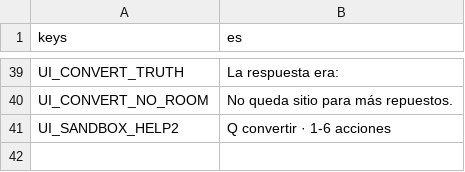
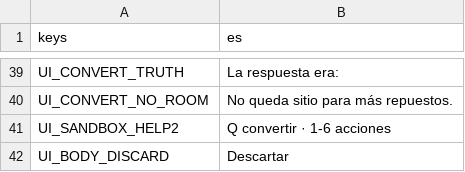
Before and after one commit to rvillalba1983/bug-de-familia, a CSV file: data/i18n/textos.csv, drawn as a sheet; only a part is shown, gaps mark what is left out.

```diff
--- a/data/i18n/textos.csv
+++ b/data/i18n/textos.csv
@@ -41 +41,2 @@ UI_CONVERT_NO_ROOM,No queda sitio para más repuestos.
 UI_SANDBOX_HELP2,Q convertir · 1-6 acciones
+UI_BODY_DISCARD,Descartar
```
Also changed, not shown: 32 other files.
